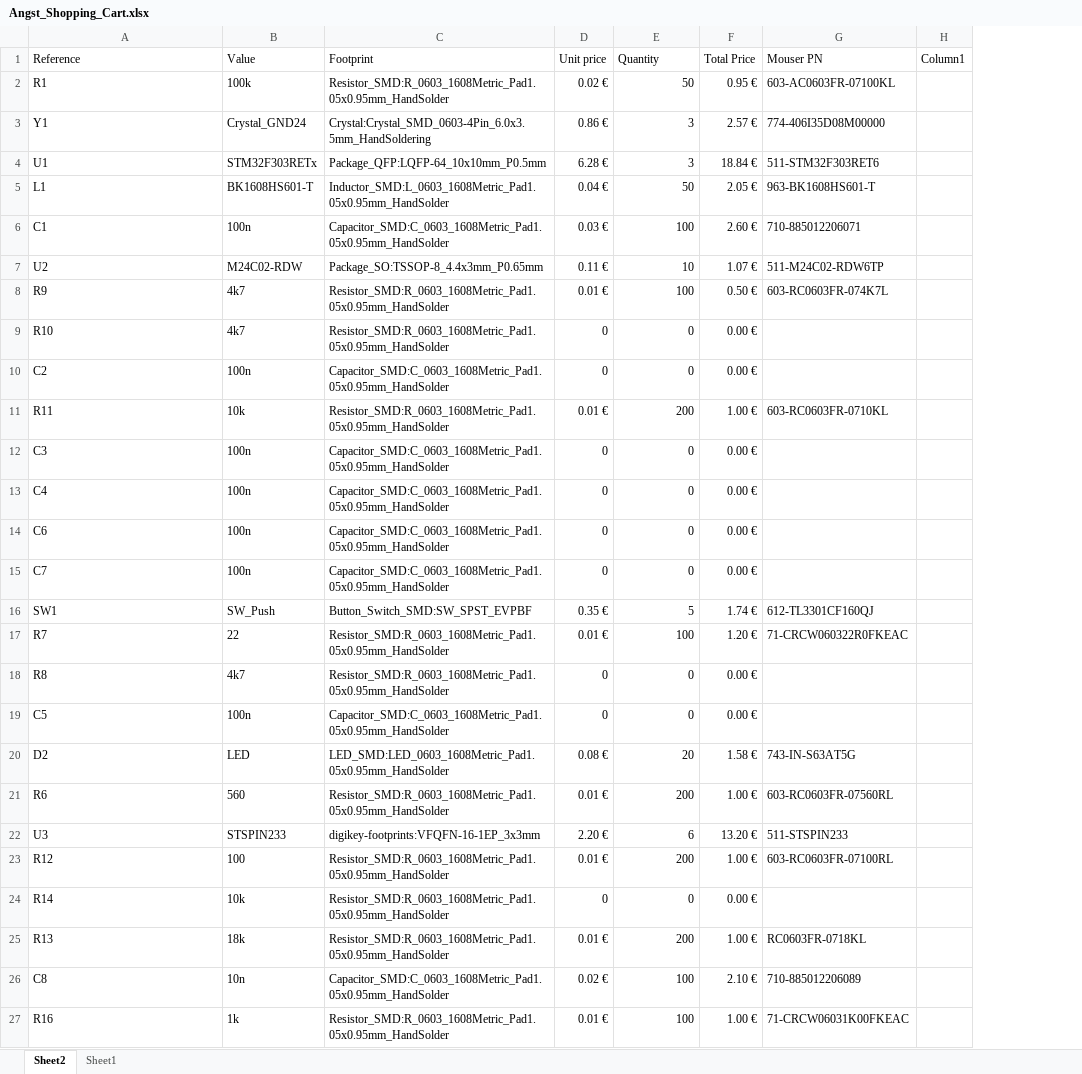
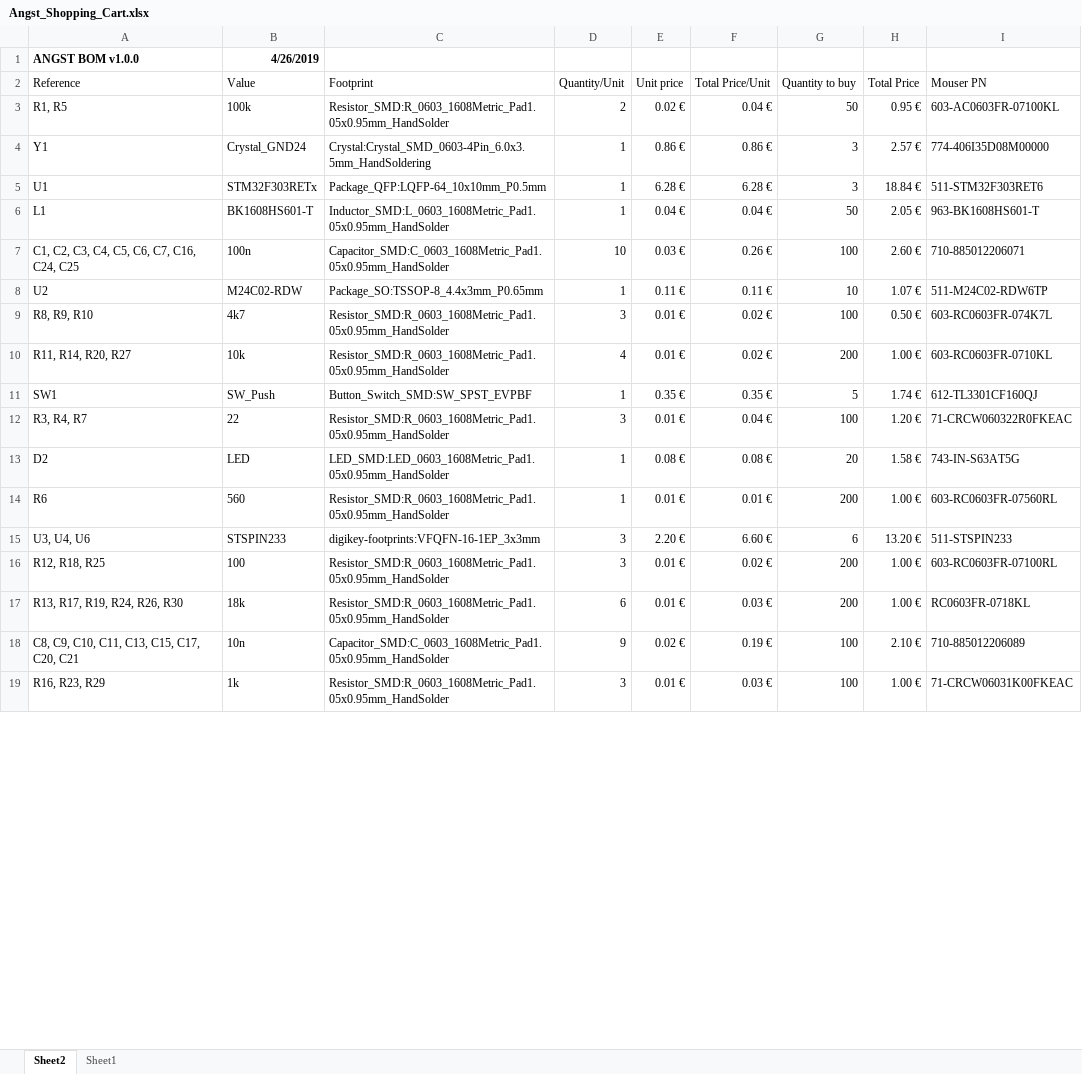
Before and after one commit to electrodonkey/angst, an Excel workbook: hardware/docs/Angst_Shopping_Cart.xlsx, sheet Sheet2, drawn as a sheet; only a part is shown; values as stored, in another font and other column widths than the file's, no borders; table styles not drawn; removed rows and columns are numbered as before the commit, all else as after; the diff covers the shown part only; the diff names each change by its address in the sheet, - before the commit and + after, or states it on an @@ line.

Commit message:
Clean up BOM

```diff
--- a/hardware/docs/Angst_Shopping_Cart.xlsx (sheet Sheet2)
+++ b/hardware/docs/Angst_Shopping_Cart.xlsx (sheet Sheet2)
+column D (Quantity/Unit), rows 3-19: 2 | 1 | 1 | 1 | 10 | 1 | 3 | 4 | 1 | 3 | 1 | 1 | 3 | 3 | 6 | 9 | 3
+column F (Total Price/Unit), rows 3-19: 0.04 € | 0.86 € | 6.28 € | 0.04 € | 0.26 € | 0.11 € | 0.02 € | 0.02 € | 0.35 € | 0.04 € | 0.08 € | 0.01 € | 6.60 € | 0.02 € | 0.03 € | 0.19 € | 0.03 €
-column H (Column1), empty
+row 1: ANGST BOM v1.0.0 | 4/26/2019
-G2: Quantity
+G2: Quantity to buy
-A3 (Reference): R1
+A3 (Reference): R1, R5
-A7 (Reference): C1
+A7 (Reference): C1, C2, C3, C4, C5, C6, C7, C16, C24, C25
-A9 (Reference): R9
+A9 (Reference): R8, R9, R10
-row 9: R10 | 4k7 | Resistor_SMD:R_0603_1608Metric_Pad1.05x0.95mm_HandSolder | 0 | 0 | 0.00 €
-row 10: C2 | 100n | Capacitor_SMD:C_0603_1608Metric_Pad1.05x0.95mm_HandSolder | 0 | 0 | 0.00 €
-A10 (Reference): R11
+A10 (Reference): R11, R14, R20, R27
-row 12: C3 | 100n | Capacitor_SMD:C_0603_1608Metric_Pad1.05x0.95mm_HandSolder | 0 | 0 | 0.00 €
-row 13: C4 | 100n | Capacitor_SMD:C_0603_1608Metric_Pad1.05x0.95mm_HandSolder | 0 | 0 | 0.00 €
-row 14: C6 | 100n | Capacitor_SMD:C_0603_1608Metric_Pad1.05x0.95mm_HandSolder | 0 | 0 | 0.00 €
-row 15: C7 | 100n | Capacitor_SMD:C_0603_1608Metric_Pad1.05x0.95mm_HandSolder | 0 | 0 | 0.00 €
-A12 (Reference): R7
+A12 (Reference): R3, R4, R7
-row 18: R8 | 4k7 | Resistor_SMD:R_0603_1608Metric_Pad1.05x0.95mm_HandSolder | 0 | 0 | 0.00 €
-row 19: C5 | 100n | Capacitor_SMD:C_0603_1608Metric_Pad1.05x0.95mm_HandSolder | 0 | 0 | 0.00 €
-A15 (Reference): U3
+A15 (Reference): U3, U4, U6
-A16 (Reference): R12
+A16 (Reference): R12, R18, R25
-row 24: R14 | 10k | Resistor_SMD:R_0603_1608Metric_Pad1.05x0.95mm_HandSolder | 0 | 0 | 0.00 €
-A17 (Reference): R13
+A17 (Reference): R13, R17, R19, R24, R26, R30
-A18 (Reference): C8
+A18 (Reference): C8, C9, C10, C11, C13, C15, C17, C20, C21
-A19 (Reference): R16
+A19 (Reference): R16, R23, R29
```
Also changed, not shown: 43 removed rows and 8 edited cells elsewhere in this sheet, formulas that keep their value.
